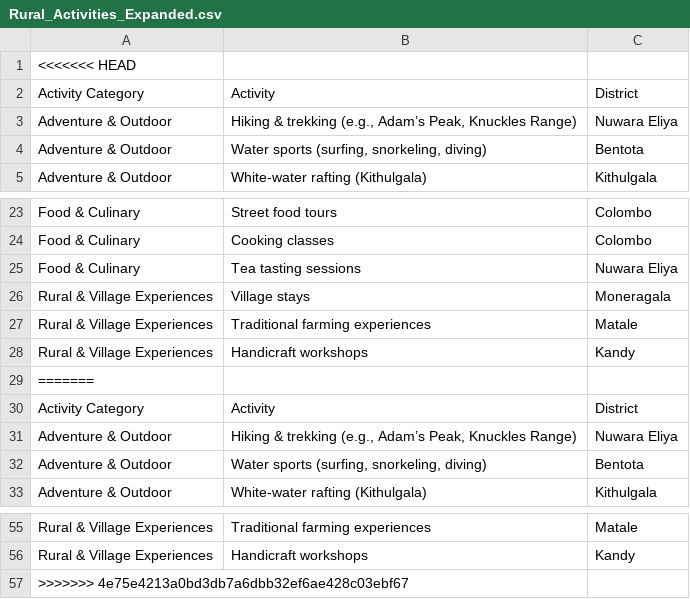
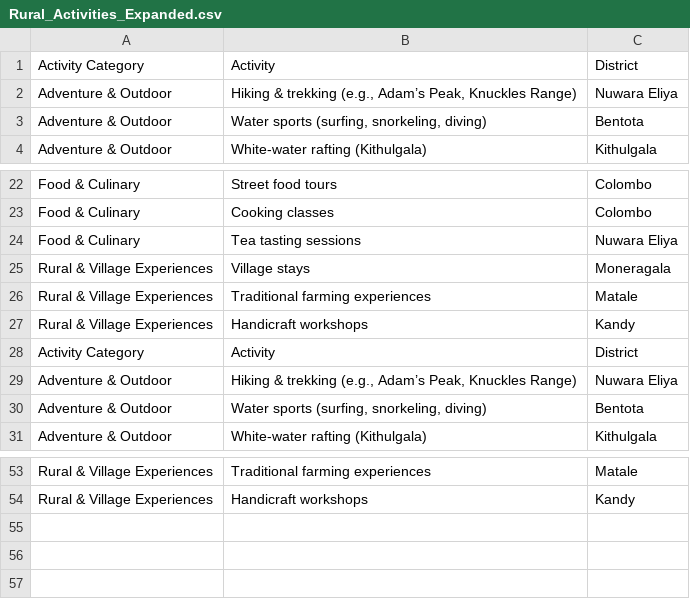
Before and after one commit to Sanjali-Rathnayaka/Travelpulse_app, a CSV file: Rural_Activities_Expanded.csv, drawn as a sheet; only a part is shown, gaps mark what is left out; the diff names each change by its address in the sheet, - before the commit and + after, or states it on an @@ line.

Commit message:
Update Rural_Activities_Expanded.csv

```diff
--- a/Rural_Activities_Expanded.csv
+++ b/Rural_Activities_Expanded.csv
-row 1: <<<<<<< HEAD
-row 29: =======
-row 57: >>>>>>> 4e75e4213a0bd3db7a6dbb32ef6ae428c03ebf67
```
